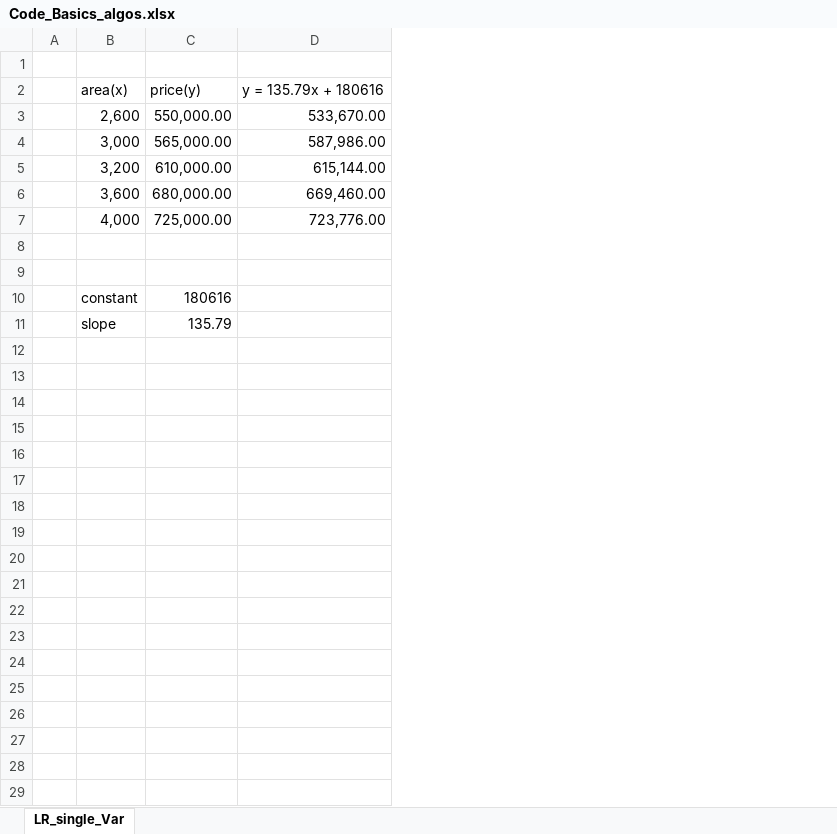
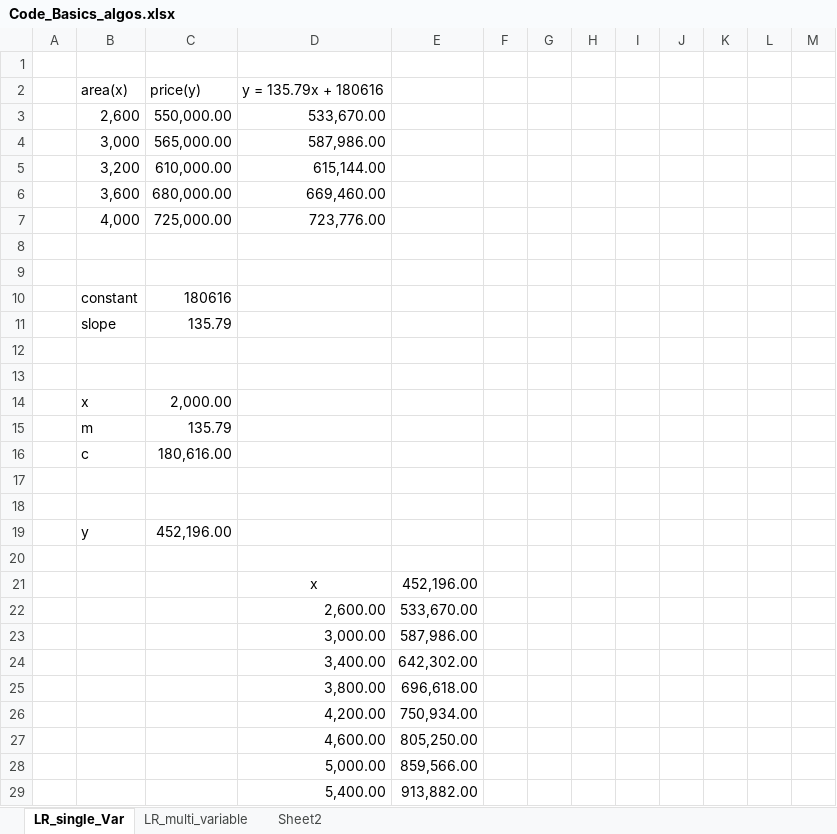
Before and after one commit to aditya-github-as88/pytorch-basic, an Excel workbook: Material/Links_notes/Algorithms/excel_docs/Code_Basics_algos.xlsx, sheet LR_single_Var, drawn as a sheet; only a part is shown; values as stored, in another font and other column widths than the file's, no borders; charts and pictures and table styles not drawn; the diff covers the shown part only; the diff names each change by its address in the sheet, - before the commit and + after, or states it on an @@ line.

```diff
--- a/Material/Links_notes/Algorithms/excel_docs/Code_Basics_algos.xlsx (sheet LR_single_Var)
+++ b/Material/Links_notes/Algorithms/excel_docs/Code_Basics_algos.xlsx (sheet LR_single_Var)
+sheet tab: LR_multi_variable
+sheet tab: Sheet2
+column E, empty
+column F, empty
+column G, empty
+column H, empty
+column I, empty
+column J, empty
+column K, empty
+column L, empty
+column M, empty
+row 12: (empty)
+row 13: (empty)
+row 14:  | x | 2,000.00
+row 15:  | m | 135.79
+row 16:  | c | 180,616.00
+row 17: (empty)
+row 18: (empty)
+row 19:  | y | 452,196.00
+row 20: (empty)
+row 21:  |  |  | x | 452,196.00
+row 22:  |  |  | 2,600.00 | 533,670.00
+row 23:  |  |  | 3,000.00 | 587,986.00
+row 24:  |  |  | 3,400.00 | 642,302.00
+row 25:  |  |  | 3,800.00 | 696,618.00
+row 26:  |  |  | 4,200.00 | 750,934.00
+row 27:  |  |  | 4,600.00 | 805,250.00
+row 28:  |  |  | 5,000.00 | 859,566.00
+row 29:  |  |  | 5,400.00 | 913,882.00
```
Also changed, not shown: 18 added rows elsewhere in this sheet, charts or pictures, 7 other files.
